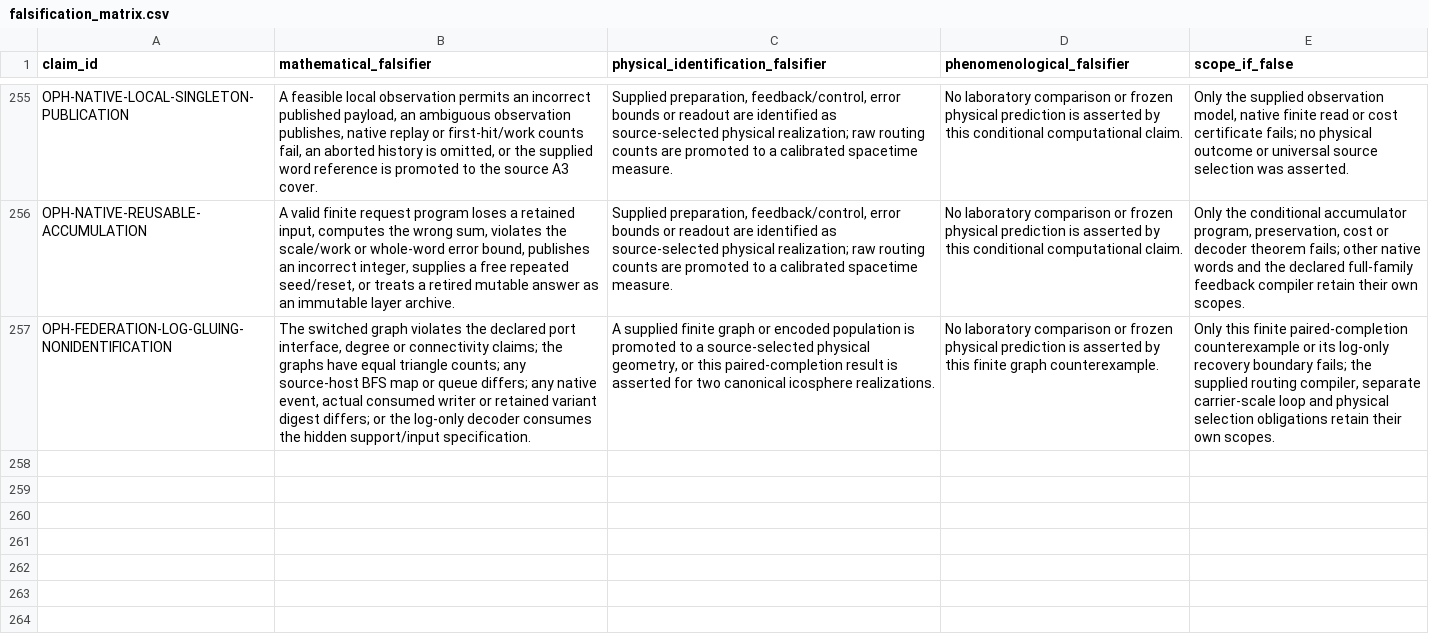
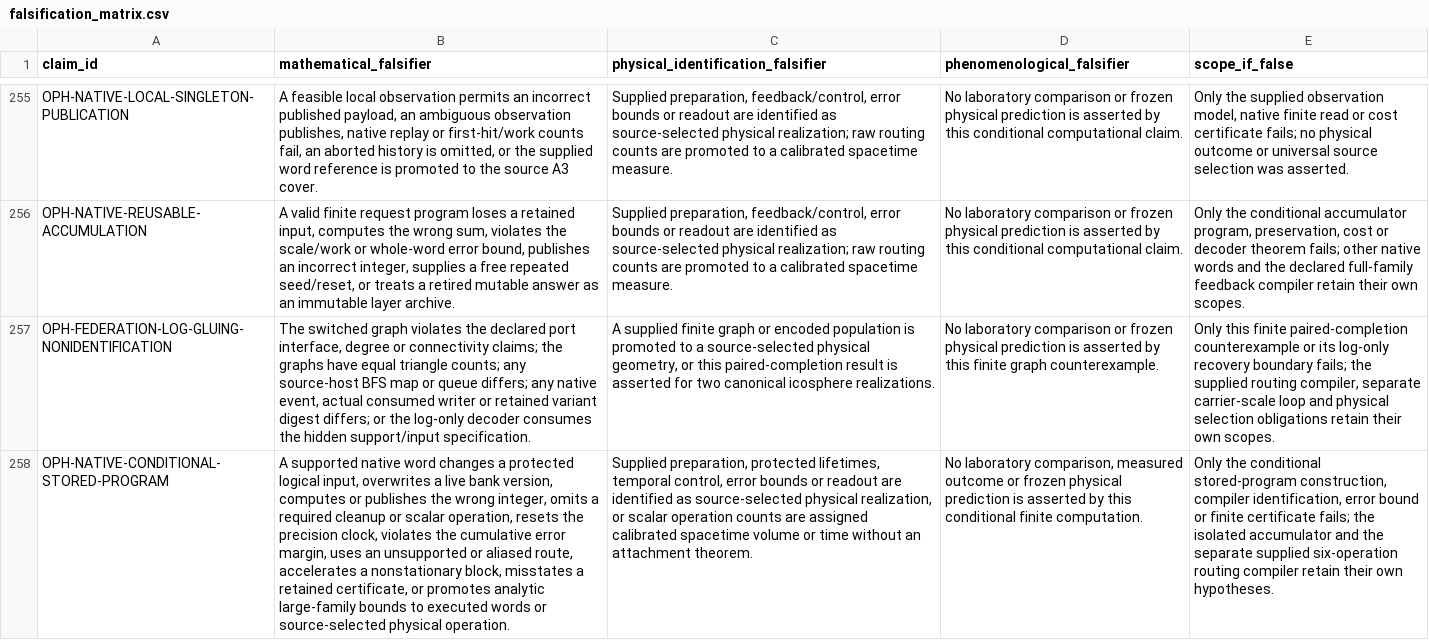
Before and after one commit to Arithmon/observer-patch-holography, a CSV file: claims/falsification_matrix.csv, drawn as a sheet; only a part is shown, gaps mark what is left out; the diff names each change by its address in the sheet, - before the commit and + after, or states it on an @@ line.

```diff
--- a/claims/falsification_matrix.csv
+++ b/claims/falsification_matrix.csv
+row 258: OPH-NATIVE-CONDITIONAL-STORED-PROGRAM | A supported native word changes a protected logical input, overwrites a live bank version, computes or publishes the wrong integer, omits a required cleanup or scalar operation, resets the precision clock, violates the cumulative error margin, uses an unsupported or aliased route, accelerates a nonstationary block, misstates a retained certificate, or promotes analytic large-family bounds to executed words or source-selected physical operation. | Supplied preparation, protected lifetimes, temporal control, error bounds or readout are identified as source-selected physical realization, or scalar operation counts are assigned calibrated spacetime volume or time without an attachment theorem. | No laboratory comparison, measured outcome or frozen physical prediction is asserted by this conditional finite computation. | Only the conditional stored-program construction, compiler identification, error bound or finite certificate fails; the isolated accumulator and the separate supplied six-operation routing compiler retain their own hypotheses.
```
Also changed, not shown: claims/novelty_matrix.csv, 14 other files.
